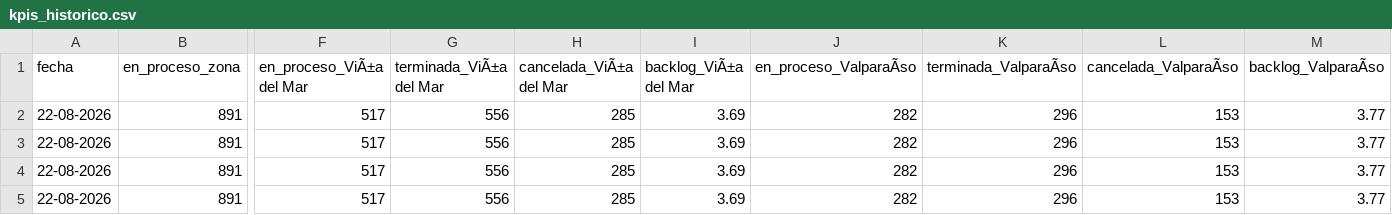
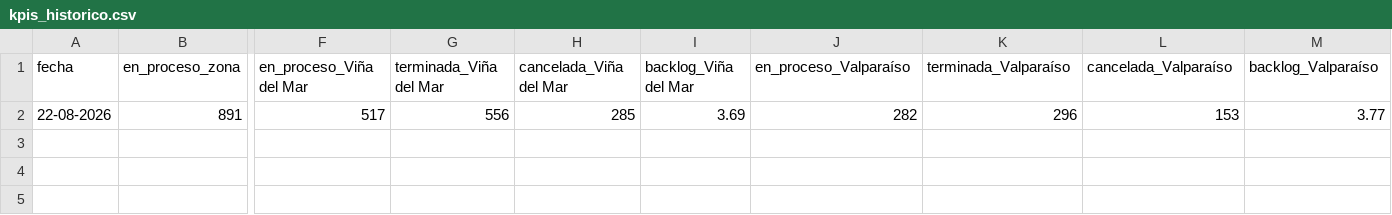
Before and after one commit to portalkpistecnicos/backlog-instalaciones, a CSV file: historico/kpis_historico.csv, drawn as a sheet; only a part is shown, gaps mark what is left out; rows hold the shown columns only; the diff names each change by its address in the sheet, - before the commit and + after, or states it on an @@ line.

```diff
--- a/historico/kpis_historico.csv
+++ b/historico/kpis_historico.csv
-F1: en_proceso_ViÃ±a del Mar
+F1: en_proceso_Viña del Mar
-G1: terminada_ViÃ±a del Mar
+G1: terminada_Viña del Mar
-H1: cancelada_ViÃ±a del Mar
+H1: cancelada_Viña del Mar
-I1: backlog_ViÃ±a del Mar
+I1: backlog_Viña del Mar
-J1: en_proceso_ValparaÃso
+J1: en_proceso_Valparaíso
-K1: terminada_ValparaÃso
+K1: terminada_Valparaíso
-L1: cancelada_ValparaÃso
+L1: cancelada_Valparaíso
-M1: backlog_ValparaÃso
+M1: backlog_Valparaíso
-row 2: 22-08-2026 | 891 | 517 | 556 | 285 | 3.69 | 282 | 296 | 153 | 3.77
-row 3: 22-08-2026 | 891 | 517 | 556 | 285 | 3.69 | 282 | 296 | 153 | 3.77
-row 4: 22-08-2026 | 891 | 517 | 556 | 285 | 3.69 | 282 | 296 | 153 | 3.77
```
Also changed, not shown: 2 other files.
